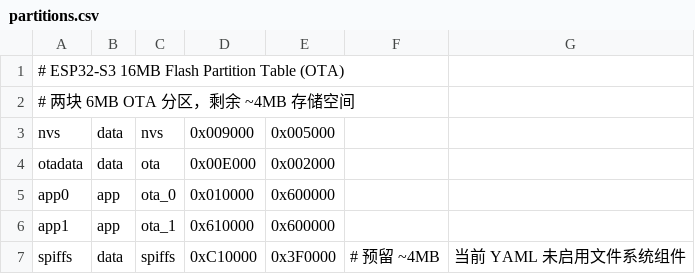
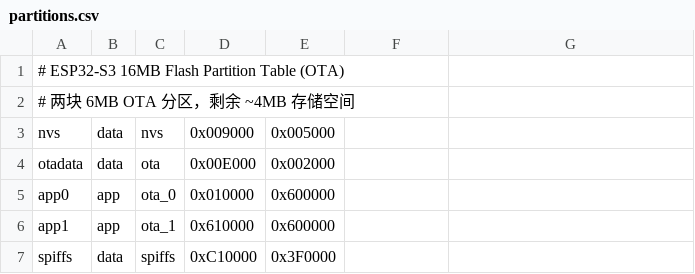
Before and after one commit to oupengopu/zhitong-preamp-2, a CSV file: partitions.csv, drawn as a sheet.

Commit message:
Fix partitions.csv chinese comment breaking ESP-IDF CSV parser

```diff
--- a/partitions.csv
+++ b/partitions.csv
@@ -6,2 +6,2 @@ app0,     app,  ota_0,     0x010000, 0x600000,
 app1,     app,  ota_1,     0x610000, 0x600000,
-spiffs,   data, spiffs,    0xC10000, 0x3F0000,  # 预留 ~4MB, 当前 YAML 未启用文件系统组件
+spiffs,   data, spiffs,    0xC10000, 0x3F0000,
```
